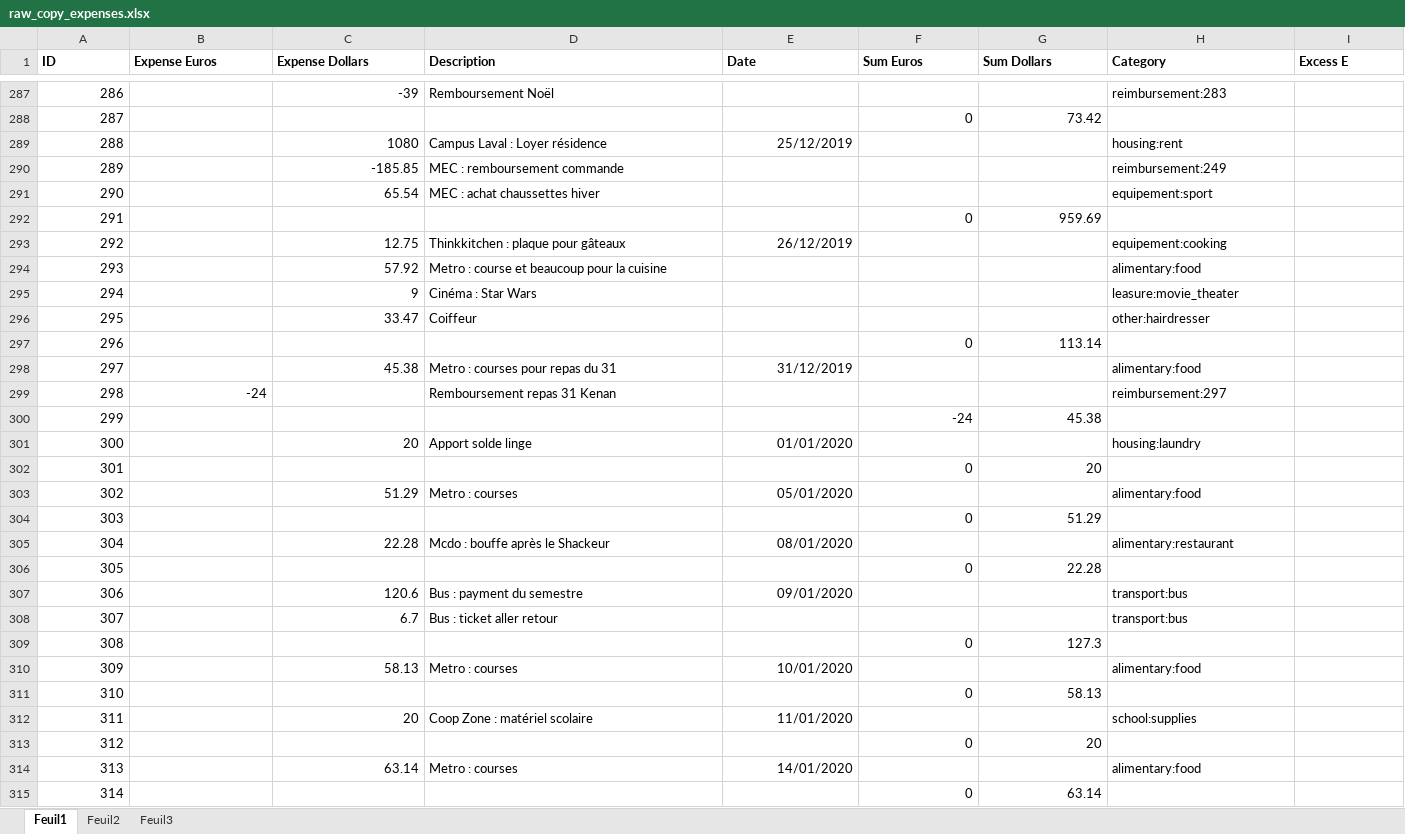
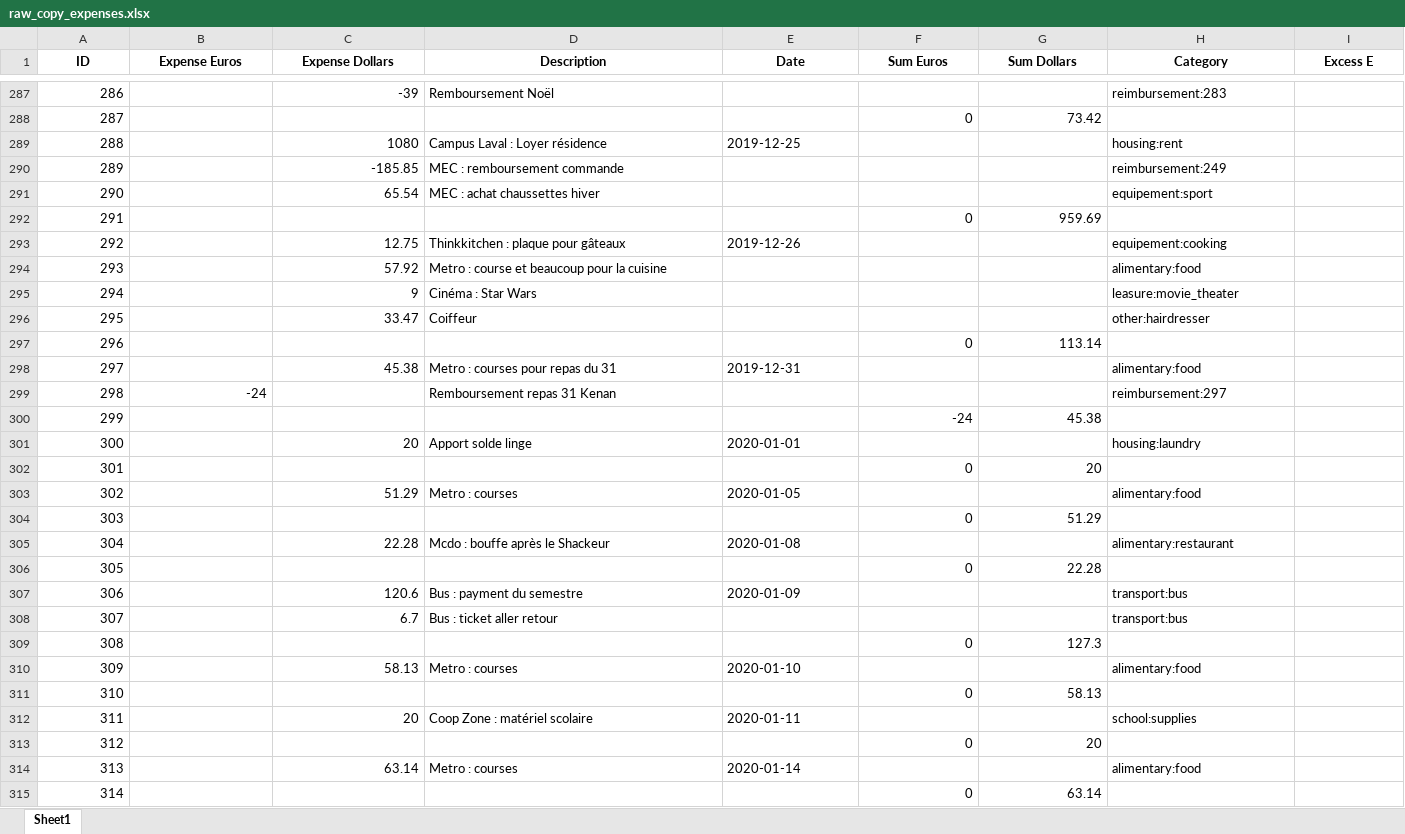
Before and after one commit to Raiytak/Recount, an Excel workbook: app/code/data/raw_copy_expenses.xlsx, sheet Sheet1, drawn as a sheet; only a part is shown, gaps mark what is left out; values as stored, in another font and other column widths than the file's, no borders; the diff covers the shown part only; the diff names each change by its address in the sheet, - before the commit and + after, or states it on an @@ line.

```diff
--- a/app/code/data/raw_copy_expenses.xlsx (sheet Sheet1)
+++ b/app/code/data/raw_copy_expenses.xlsx (sheet Sheet1)
-sheet tab: Feuil1
+sheet tab: Sheet1
-sheet tab: Feuil2
-sheet tab: Feuil3
-A1:I1 alignment: left
+A1:I1 alignment: center
-E289 (Date): 25/12/2019
+E289 (Date): 2019-12-25
-E293 (Date): 26/12/2019
+E293 (Date): 2019-12-26
-E298 (Date): 31/12/2019
+E298 (Date): 2019-12-31
-E301 (Date): 01/01/2020
+E301 (Date): 2020-01-01
-E303 (Date): 05/01/2020
+E303 (Date): 2020-01-05
-E305 (Date): 08/01/2020
+E305 (Date): 2020-01-08
-E307 (Date): 09/01/2020
+E307 (Date): 2020-01-09
-E310 (Date): 10/01/2020
+E310 (Date): 2020-01-10
-E312 (Date): 11/01/2020
+E312 (Date): 2020-01-11
-E314 (Date): 14/01/2020
+E314 (Date): 2020-01-14
```
Also changed, not shown: 196 edited cells and cell formats elsewhere in this sheet, formulas that keep their value, app/code/data/copy_expenses.xlsx, 12 other files.
